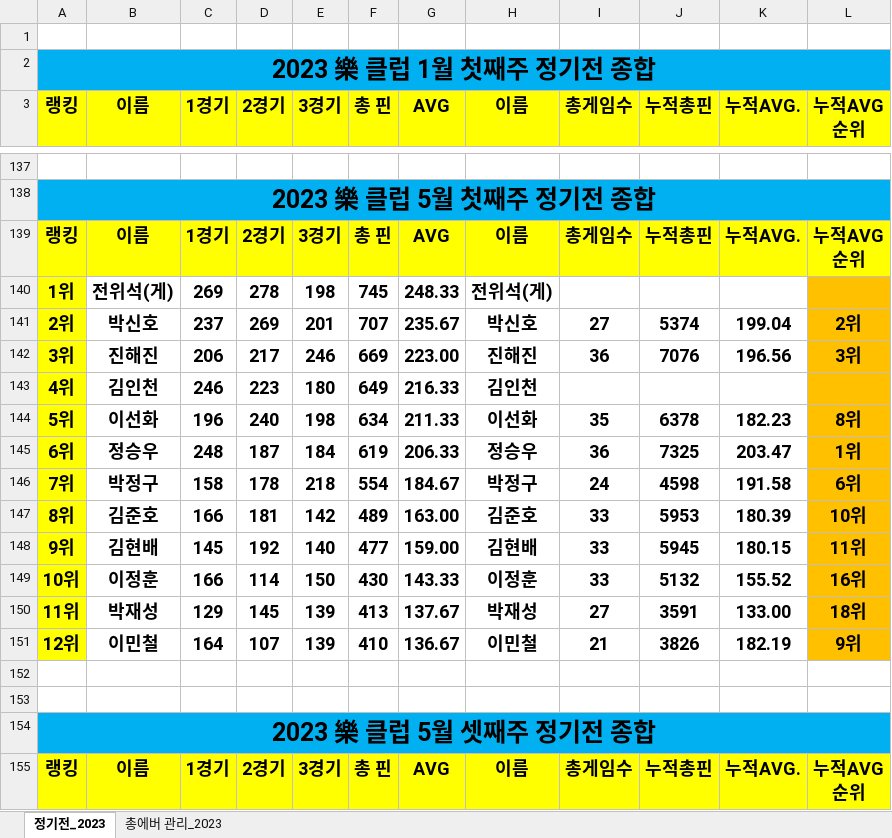
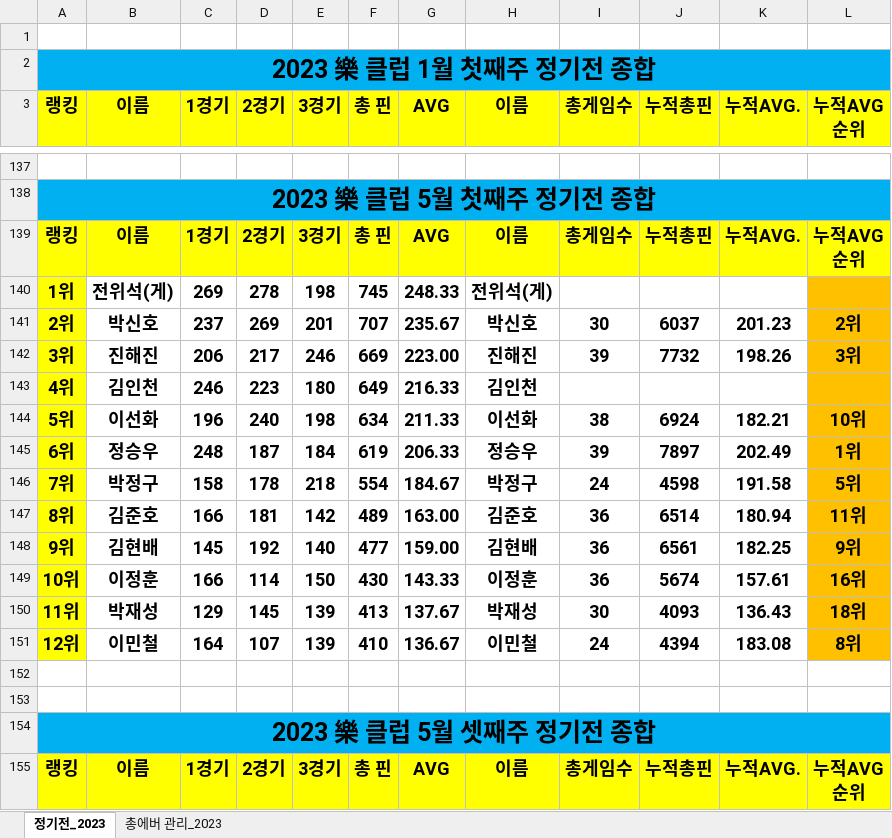
Before and after one commit to weddy0716/sinhoExample, an Excel workbook: 2023년 락클럽 에버관리.xlsx, sheet 정기전_2023, drawn as a sheet; only a part is shown, gaps mark what is left out; values as stored, in another font and other column widths than the file's, no borders; conditional formats not drawn; the diff covers the shown part only; the diff names each change by its address in the sheet, - before the commit and + after, or states it on an @@ line.

Commit message:
Update 2023년 락클럽 에버관리.xlsx
7월첫째주정기전적용

```diff
--- a/2023년 락클럽 에버관리.xlsx (sheet 정기전_2023)
+++ b/2023년 락클럽 에버관리.xlsx (sheet 정기전_2023)
-I141 (총게임수): 27
+I141 (총게임수): 30
-J141 (누적총핀): 5374
+J141 (누적총핀): 6037
-K141 (누적AVG.): 199.04
+K141 (누적AVG.): 201.23
-I142 (총게임수): 36
+I142 (총게임수): 39
-J142 (누적총핀): 7076
+J142 (누적총핀): 7732
-K142 (누적AVG.): 196.56
+K142 (누적AVG.): 198.26
-I144 (총게임수): 35
+I144 (총게임수): 38
-J144 (누적총핀): 6378
+J144 (누적총핀): 6924
-K144 (누적AVG.): 182.23
+K144 (누적AVG.): 182.21
-L144 (누적AVG 순위): 8위
+L144 (누적AVG 순위): 10위
-I145 (총게임수): 36
+I145 (총게임수): 39
-J145 (누적총핀): 7325
+J145 (누적총핀): 7897
-K145 (누적AVG.): 203.47
+K145 (누적AVG.): 202.49
-L146 (누적AVG 순위): 6위
+L146 (누적AVG 순위): 5위
-I147:I149 (총게임수): 33
+I147:I149 (총게임수): 36
-J147 (누적총핀): 5953
+J147 (누적총핀): 6514
-K147 (누적AVG.): 180.39
+K147 (누적AVG.): 180.94
-L147 (누적AVG 순위): 10위
+L147 (누적AVG 순위): 11위
-J148 (누적총핀): 5945
+J148 (누적총핀): 6561
-K148 (누적AVG.): 180.15
+K148 (누적AVG.): 182.25
-L148 (누적AVG 순위): 11위
+L148 (누적AVG 순위): 9위
-J149 (누적총핀): 5132
+J149 (누적총핀): 5674
-K149 (누적AVG.): 155.52
+K149 (누적AVG.): 157.61
-I150 (총게임수): 27
+I150 (총게임수): 30
-J150 (누적총핀): 3591
+J150 (누적총핀): 4093
-K150 (누적AVG.): 133.00
+K150 (누적AVG.): 136.43
-I151 (총게임수): 21
+I151 (총게임수): 24
-J151 (누적총핀): 3826
+J151 (누적총핀): 4394
-K151 (누적AVG.): 182.19
+K151 (누적AVG.): 183.08
-L151 (누적AVG 순위): 9위
+L151 (누적AVG 순위): 8위
```
Also changed, not shown: 19 added rows and 385 edited cells elsewhere in this sheet, sheet 총에버 관리_2023, formulas that keep their value.
